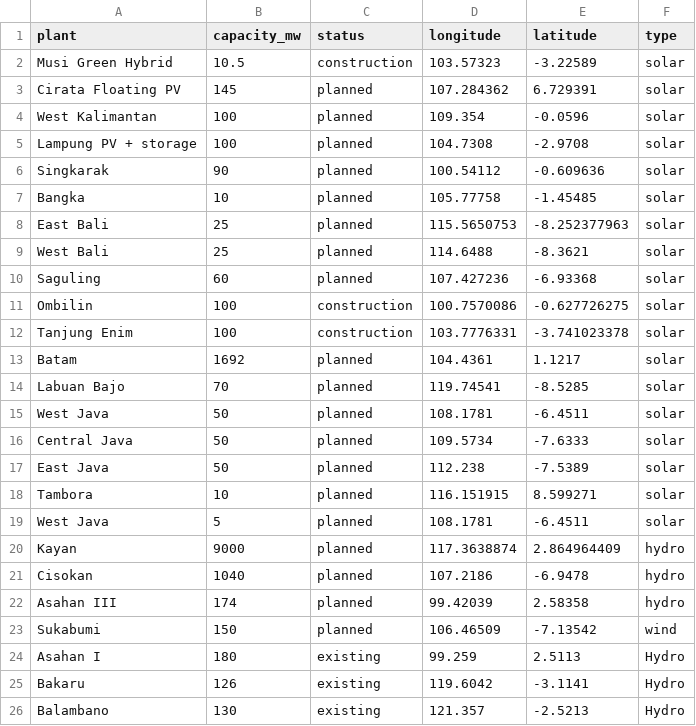
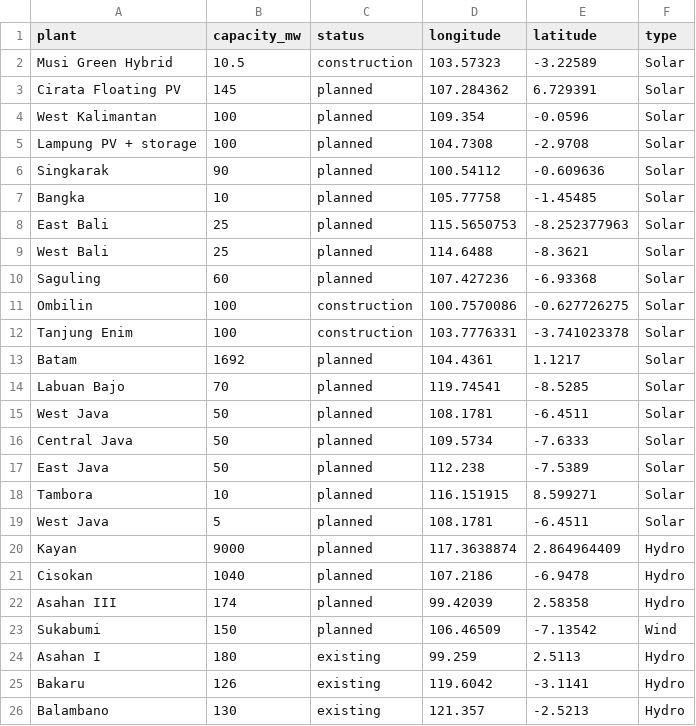
Before and after one commit to ucbvjki/BENV0093-Indonesia-Solar, a CSV file: Data/Plant Data.csv, drawn as a sheet; only a part is shown.

Commit message:
changed dataset

```diff
--- a/Data/Plant Data.csv
+++ b/Data/Plant Data.csv
@@ -1,24 +1,24 @@
 plant,capacity_mw,status,longitude,latitude,type
-Musi Green Hybrid,10.5,construction,103.57323,-3.22589,solar
-Cirata Floating PV,145,planned,107.284362,6.729391,solar
-West Kalimantan,100,planned,109.354,-0.0596,solar
-Lampung PV + storage,100,planned,104.7308,-2.9708,solar
-Singkarak,90,planned,100.54112,-0.609636,solar
-Bangka,10,planned,105.77758,-1.45485,solar
-East Bali,25,planned,115.5650753,-8.252377963,solar
-West Bali,25,planned,114.6488,-8.3621,solar
-Saguling,60,planned,107.427236,-6.93368,solar
-Ombilin,100,construction,100.7570086,-0.627726275,solar
-Tanjung Enim,100,construction,103.7776331,-3.741023378,solar
-Batam,1692,planned,104.4361,1.1217,solar
-Labuan Bajo,70,planned,119.74541,-8.5285,solar
-West Java,50,planned,108.1781,-6.4511,solar
-Central Java,50,planned,109.5734,-7.6333,solar
-East Java,50,planned,112.238,-7.5389,solar
-Tambora,10,planned,116.151915,8.599271,solar
-West Java,5,planned,108.1781,-6.4511,solar
-Kayan,9000,planned,117.3638874,2.864964409,hydro
-Cisokan,1040,planned,107.2186,-6.9478,hydro
-Asahan III,174,planned,99.42039,2.58358,hydro
-Sukabumi,150,planned,106.46509,-7.13542,wind
+Musi Green Hybrid,10.5,construction,103.57323,-3.22589,Solar
+Cirata Floating PV,145,planned,107.284362,6.729391,Solar
+West Kalimantan,100,planned,109.354,-0.0596,Solar
+Lampung PV + storage,100,planned,104.7308,-2.9708,Solar
+Singkarak,90,planned,100.54112,-0.609636,Solar
+Bangka,10,planned,105.77758,-1.45485,Solar
+East Bali,25,planned,115.5650753,-8.252377963,Solar
+West Bali,25,planned,114.6488,-8.3621,Solar
+Saguling,60,planned,107.427236,-6.93368,Solar
+Ombilin,100,construction,100.7570086,-0.627726275,Solar
+Tanjung Enim,100,construction,103.7776331,-3.741023378,Solar
+Batam,1692,planned,104.4361,1.1217,Solar
+Labuan Bajo,70,planned,119.74541,-8.5285,Solar
+West Java,50,planned,108.1781,-6.4511,Solar
+Central Java,50,planned,109.5734,-7.6333,Solar
+East Java,50,planned,112.238,-7.5389,Solar
+Tambora,10,planned,116.151915,8.599271,Solar
+West Java,5,planned,108.1781,-6.4511,Solar
+Kayan,9000,planned,117.3638874,2.864964409,Hydro
+Cisokan,1040,planned,107.2186,-6.9478,Hydro
+Asahan III,174,planned,99.42039,2.58358,Hydro
+Sukabumi,150,planned,106.46509,-7.13542,Wind
 Asahan I,180,existing,99.259,2.5113,Hydro
```
Also changed, not shown: 1 other file.
